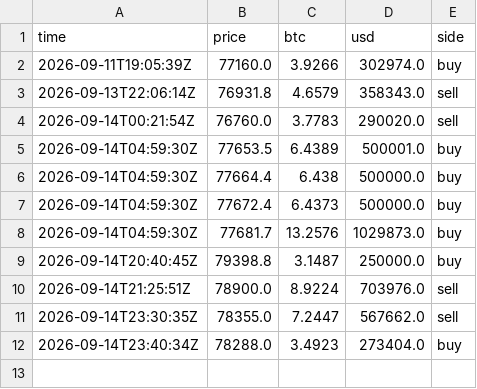
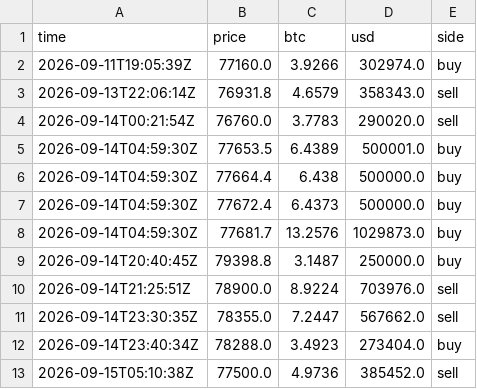
Before and after one commit to juliantorrespr-afk/quant-lab-data, a CSV file: data/flow/whale_prints.csv, drawn as a sheet.

```diff
--- a/data/flow/whale_prints.csv
+++ b/data/flow/whale_prints.csv
@@ -12 +12,2 @@ time,price,btc,usd,side
 2026-09-14T23:40:34Z,78288.0,3.4923,273404.0,buy
+2026-09-15T05:10:38Z,77500.0,4.9736,385452.0,sell
```
Also changed, not shown: data/flow/kraken_xbtusd_hourly.csv, data/scorecard.csv, 5 other files.
